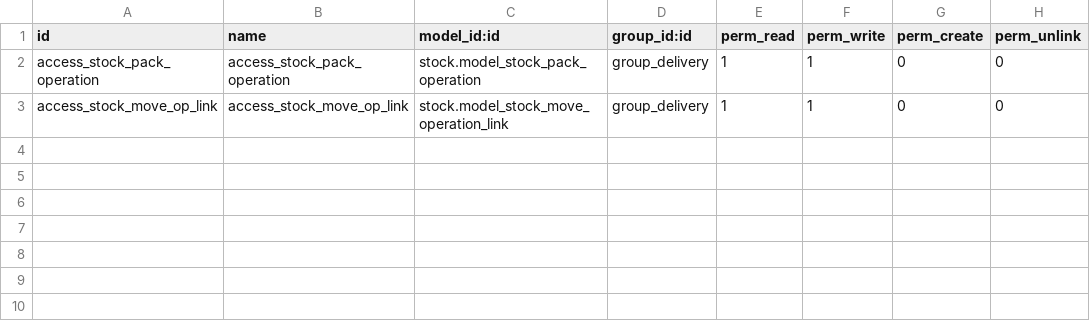
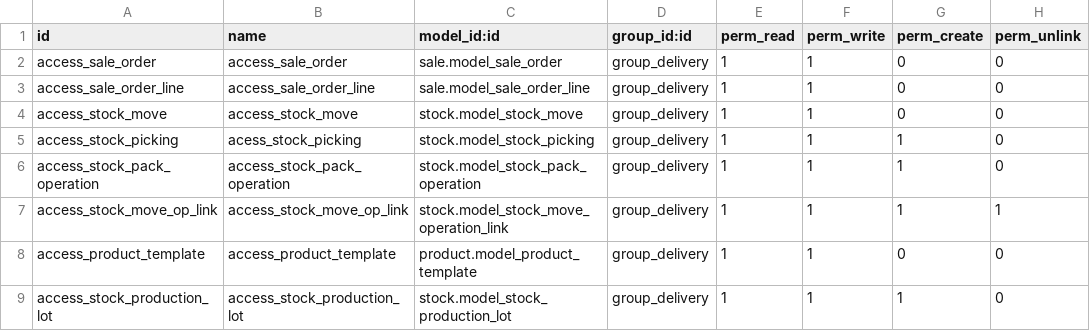
Before and after one commit to eHanse/OAW_custom, a CSV file: model_secu_delivery/security/ir.model.access.csv, drawn as a sheet.

Commit message:
IMP delivery without payment done

```diff
--- a/model_secu_delivery/security/ir.model.access.csv
+++ b/model_secu_delivery/security/ir.model.access.csv
@@ -1,3 +1,9 @@
 id,name,model_id:id,group_id:id,perm_read,perm_write,perm_create,perm_unlink
-access_stock_pack_operation,access_stock_pack_operation,stock.model_stock_pack_operation,group_delivery,1,1,0,0
-access_stock_move_op_link,access_stock_move_op_link,stock.model_stock_move_operation_link,group_delivery,1,1,0,0
+access_sale_order,access_sale_order,sale.model_sale_order,group_delivery,1,1,0,0
+access_sale_order_line,access_sale_order_line,sale.model_sale_order_line,group_delivery,1,1,0,0
+access_stock_move,access_stock_move,stock.model_stock_move,group_delivery,1,1,0,0
+access_stock_picking,acess_stock_picking,stock.model_stock_picking,group_delivery,1,1,1,0
+access_stock_pack_operation,access_stock_pack_operation,stock.model_stock_pack_operation,group_delivery,1,1,1,0
+access_stock_move_op_link,access_stock_move_op_link,stock.model_stock_move_operation_link,group_delivery,1,1,1,1
+access_product_template,access_product_template,product.model_product_template,group_delivery,1,1,0,0
+access_stock_production_lot,access_stock_production_lot,stock.model_stock_production_lot,group_delivery,1,1,1,0
```
Also changed, not shown: 1 other file.
